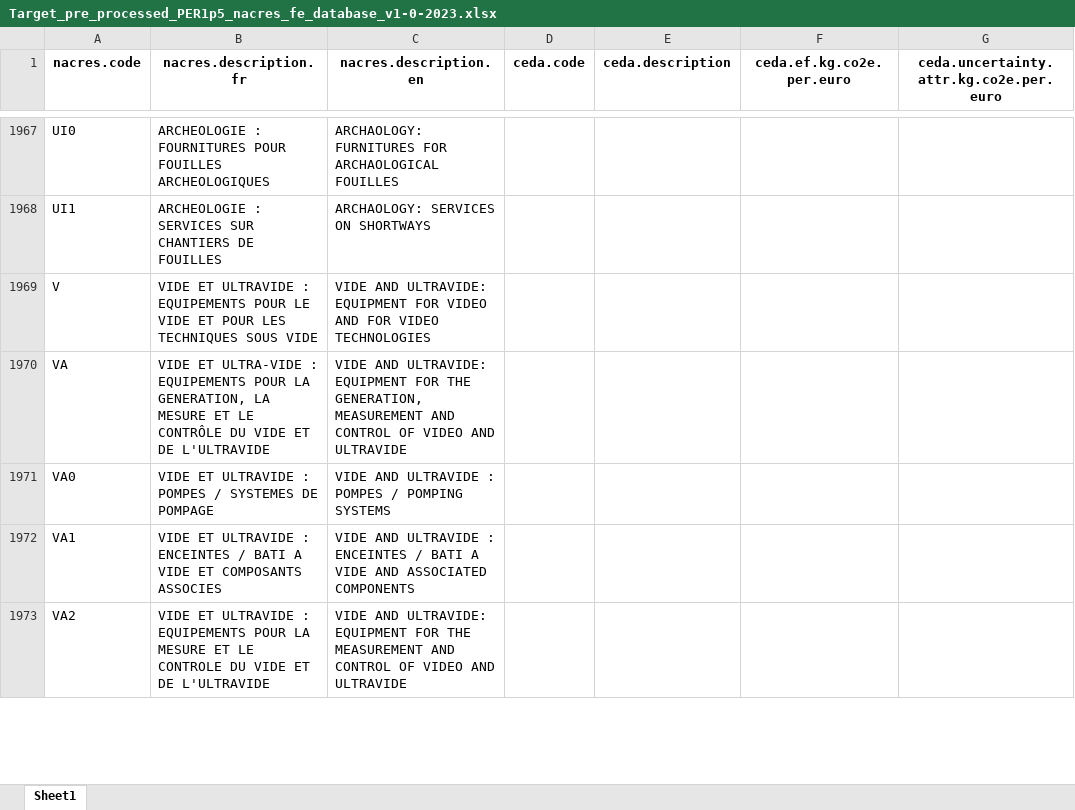
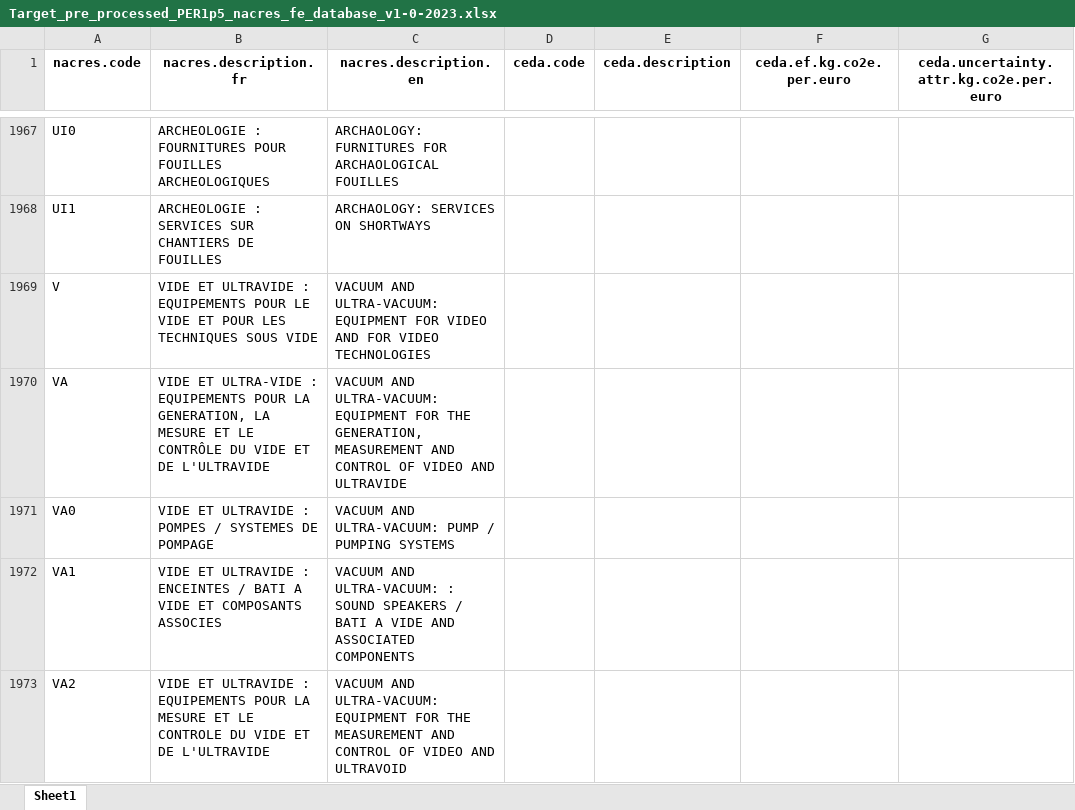
Before and after one commit to hugocruzz/Carbon_AI, an Excel workbook: data/Raw/Target_pre_processed_PER1p5_nacres_fe_database_v1-0-2023.xlsx, sheet Sheet1, drawn as a sheet; only a part is shown, gaps mark what is left out; values as stored, in another font and other column widths than the file's, no borders; the diff covers the shown part only; the diff names each change by its address in the sheet, - before the commit and + after, or states it on an @@ line.

```diff
--- a/data/Raw/Target_pre_processed_PER1p5_nacres_fe_database_v1-0-2023.xlsx (sheet Sheet1)
+++ b/data/Raw/Target_pre_processed_PER1p5_nacres_fe_database_v1-0-2023.xlsx (sheet Sheet1)
-C1969 (nacres.description.en): VIDE AND ULTRAVIDE: EQUIPMENT FOR…
+C1969 (nacres.description.en): VACUUM AND ULTRA-VACUUM: EQUIPMENT FOR…
-C1970 (nacres.description.en): VIDE AND ULTRAVIDE: EQUIPMENT FOR…
+C1970 (nacres.description.en): VACUUM AND ULTRA-VACUUM: EQUIPMENT FOR…
-C1971 (nacres.description.en): VIDE AND ULTRAVIDE : POMPES / POMPING SYSTEMS
+C1971 (nacres.description.en): VACUUM AND ULTRA-VACUUM: PUMP / PUMPING SYSTEMS
-C1972 (nacres.description.en): VIDE AND ULTRAVIDE : ENCEINTES / BATI…
+C1972 (nacres.description.en): VACUUM AND ULTRA-VACUUM: : SOUND SPEAKERS / BATI…
-C1973 (nacres.description.en): VIDE AND ULTRAVIDE: EQUIPMENT FOR THE MEASUREMENT AND CONTROL OF VIDEO AND ULTRAVIDE
+C1973 (nacres.description.en): VACUUM AND ULTRA-VACUUM: EQUIPMENT FOR THE MEASUREMENT AND CONTROL OF VIDEO AND ULTRAVOID
```
Also changed, not shown: 15 edited cells elsewhere in this sheet, 22 other files.
